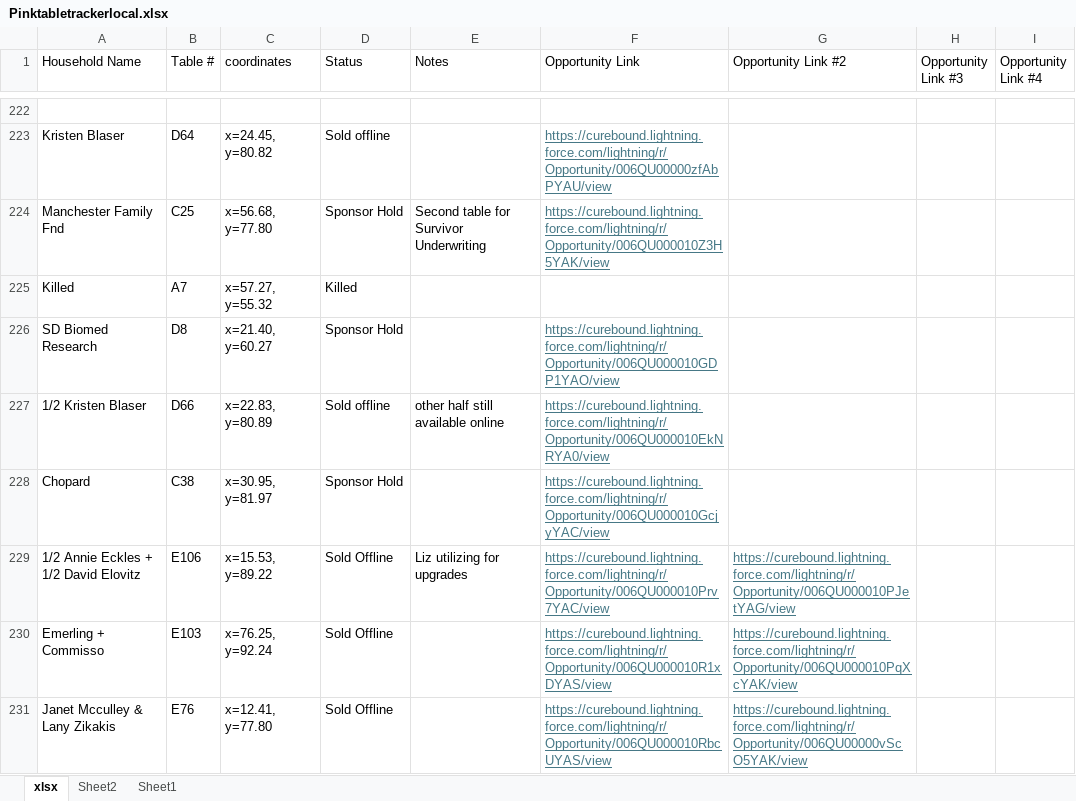
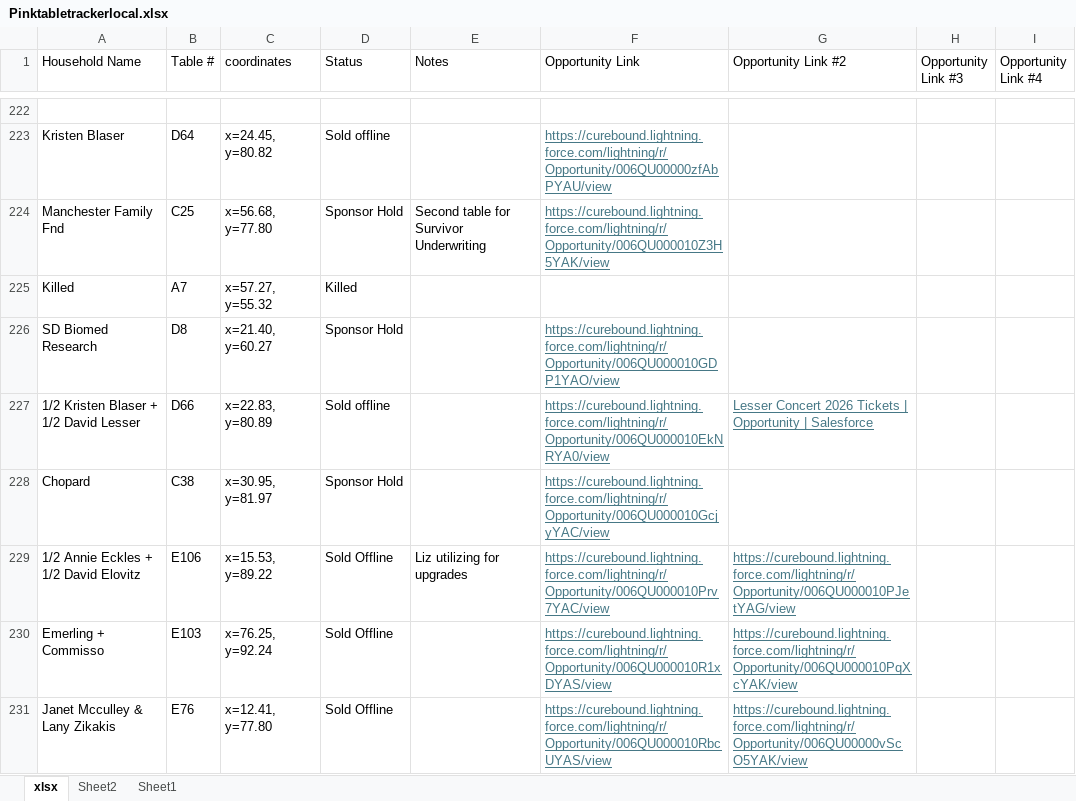
Before and after one commit to jestr-collab/TableTracker, an Excel workbook: Pinktabletrackerlocal.xlsx, sheet xlsx, drawn as a sheet; only a part is shown, gaps mark what is left out; values as stored, in another font and other column widths than the file's, no borders; the diff covers the shown part only; the diff names each change by its address in the sheet, - before the commit and + after, or states it on an @@ line.

Commit message:
Update local seating data

```diff
--- a/Pinktabletrackerlocal.xlsx (sheet xlsx)
+++ b/Pinktabletrackerlocal.xlsx (sheet xlsx)
-A227 (Household Name): 1/2 Kristen Blaser
+A227 (Household Name): 1/2 Kristen Blaser + 1/2 David Lesser
-E227 (Notes): other half still available online
+E227 (Notes): (empty)
-G227 (Opportunity Link #2): (empty)
+G227 (Opportunity Link #2): Lesser Concert 2026 Tickets | Opportunity | Salesforce
```
Also changed, not shown: 10 edited cells and cell formats elsewhere in this sheet.
